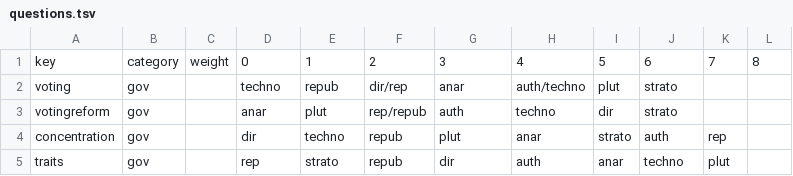
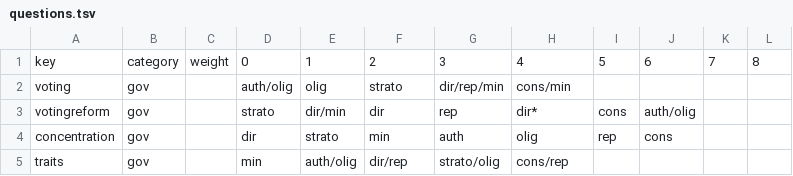
Before and after one commit to WikiCharts/wikicharts.github.io, a TSV file: data/questions.tsv, drawn as a sheet; only a part is shown; the diff covers the shown part only; the diff names each change by its address in the sheet, - before the commit and + after, or states it on an @@ line.

Commit message:
Update questions.tsv

```diff
--- a/data/questions.tsv
+++ b/data/questions.tsv
-D2: techno
+D2: auth/olig
-E2: repub
+E2: olig
-F2: dir/rep
+F2: strato
-G2: anar
+G2: dir/rep/min
-H2: auth/techno
+H2: cons/min
-I2: plut
+I2: (empty)
-J2: strato
+J2: (empty)
-D3: anar
+D3: strato
-E3: plut
+E3: dir/min
-F3: rep/repub
+F3: dir
-G3: auth
+G3: rep
-H3: techno
+H3: dir*
-I3: dir
+I3: cons
-J3: strato
+J3: auth/olig
-E4: techno
+E4: strato
-F4: repub
+F4: min
-G4: plut
+G4: auth
-H4: anar
+H4: olig
-I4: strato
+I4: rep
-J4: auth
+J4: cons
-K4: rep
+K4: (empty)
-D5: rep
+D5: min
-E5: strato
+E5: auth/olig
-F5: repub
+F5: dir/rep
-G5: dir
+G5: strato/olig
-H5: auth
+H5: cons/rep
-I5: anar
+I5: (empty)
-J5: techno
+J5: (empty)
-K5: plut
+K5: (empty)
```
Also changed, not shown: 39 edited cells elsewhere in this file.
